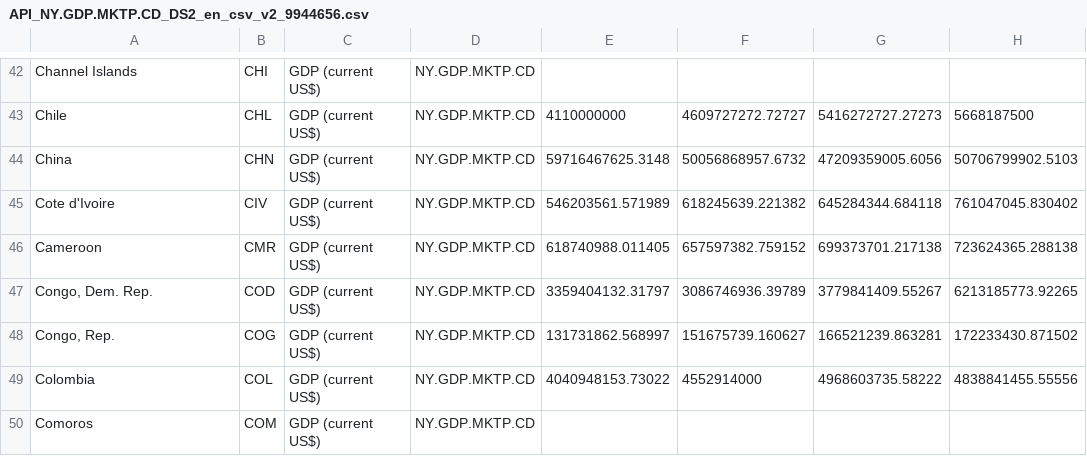
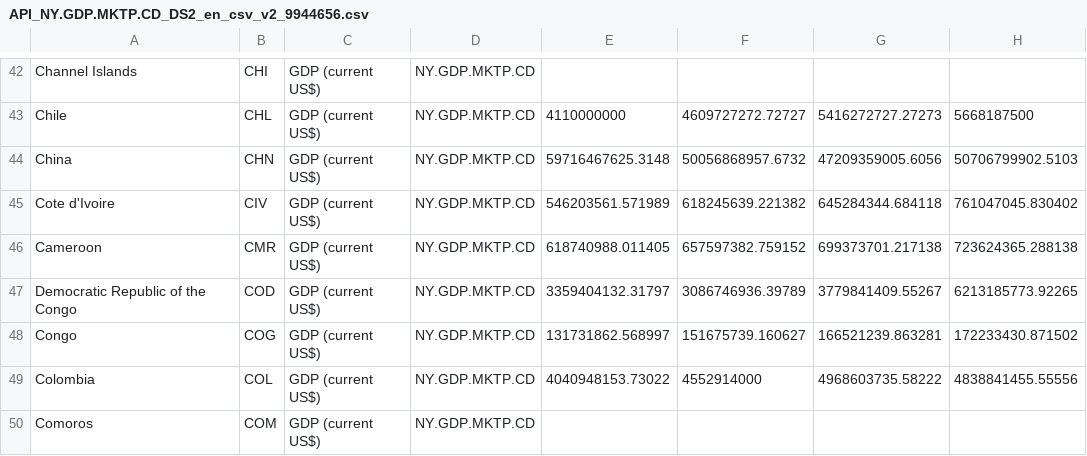
Before and after one commit to joshroos/DataAnalysis-groepje17, a CSV file: data/BNP data/API_NY.GDP.MKTP.CD_DS2_en_csv_v2_9944656.csv, drawn as a sheet; only a part is shown, gaps mark what is left out; the diff covers the shown part only; the diff names each change by its address in the sheet, - before the commit and + after, or states it on an @@ line.

Commit message:
niet overeenkomstige landen aangepast in dataset. Palestina toegevoegd.

```diff
--- a/data/BNP data/API_NY.GDP.MKTP.CD_DS2_en_csv_v2_9944656.csv
+++ b/data/BNP data/API_NY.GDP.MKTP.CD_DS2_en_csv_v2_9944656.csv
-A47: Congo, Dem. Rep.
+A47: Democratic Republic of the Congo
-A48: Congo, Rep.
+A48: Congo
```
Also changed, not shown: 1 added row, 1 removed row and 8 edited cells elsewhere in this file, 1 other file.
